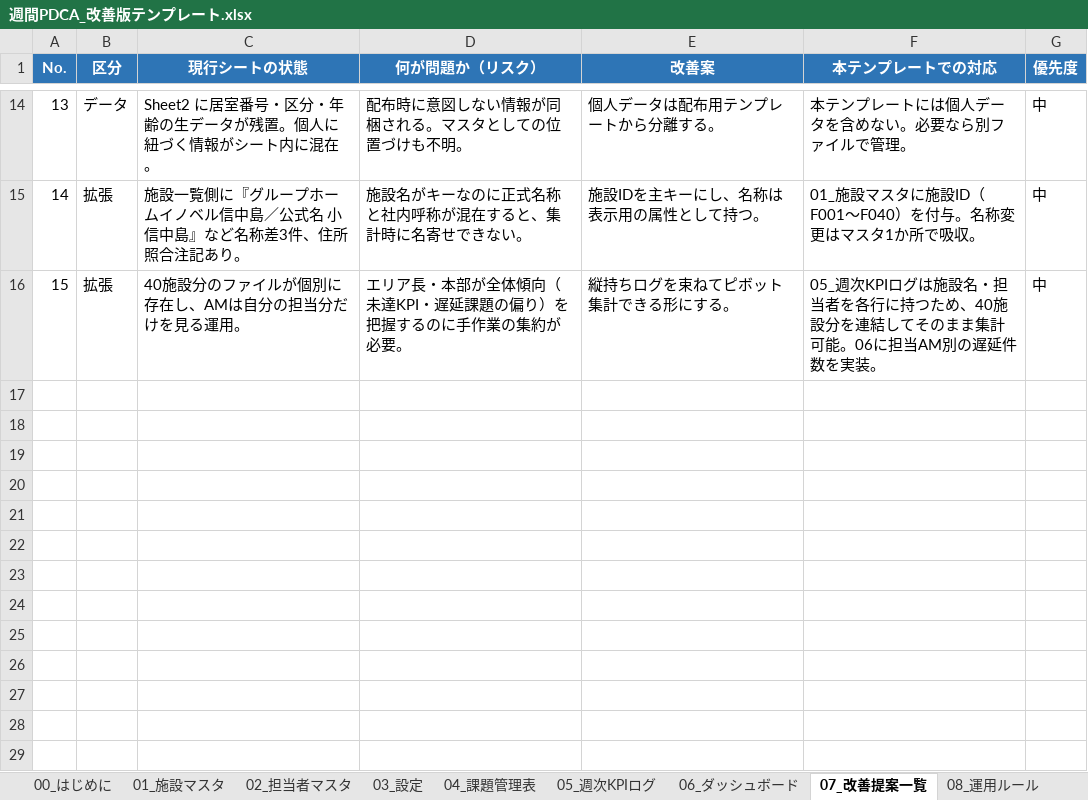
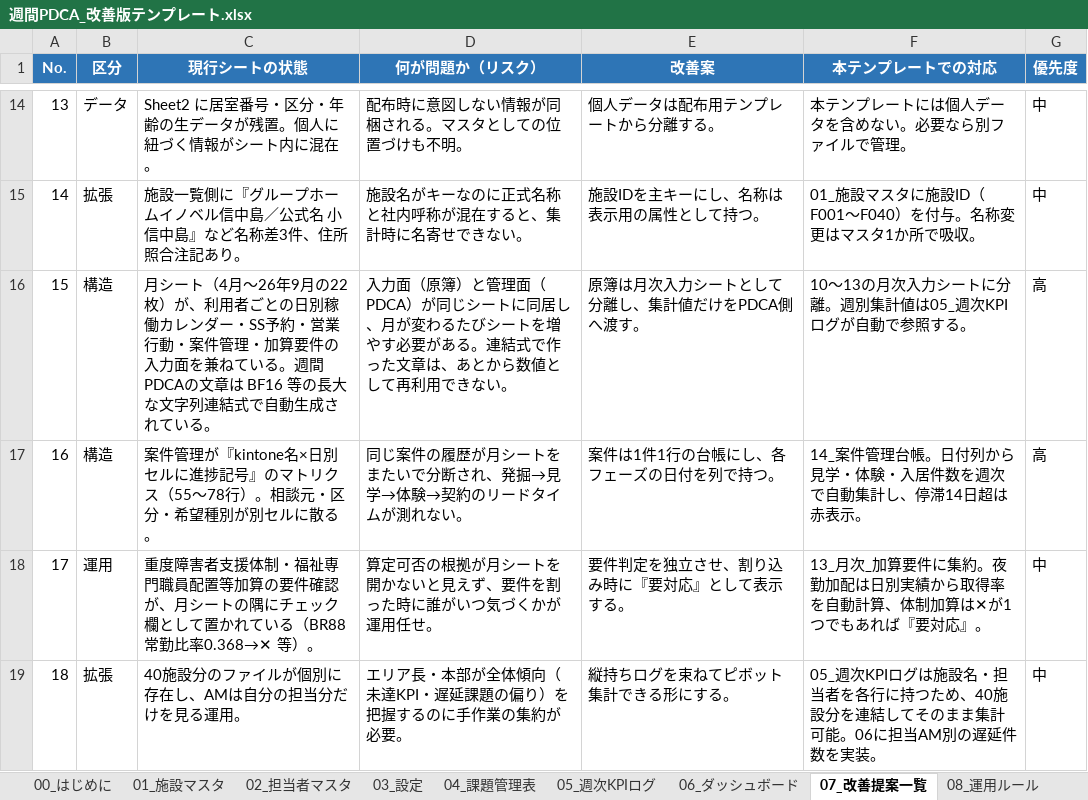
Before and after one commit to iketeru0919/gh-psychiatry-weekly-agent, an Excel workbook: dist/週間PDCA_改善版テンプレート.xlsx, sheet 07_改善提案一覧, drawn as a sheet; only a part is shown, gaps mark what is left out; values as stored, in another font and other column widths than the file's, no borders; conditional formats not drawn; addresses are those after the commit; the diff names each change by its address in the sheet, - before the commit and + after, or states it on an @@ line.

```diff
--- a/dist/週間PDCA_改善版テンプレート.xlsx (sheet 07_改善提案一覧)
+++ b/dist/週間PDCA_改善版テンプレート.xlsx (sheet 07_改善提案一覧)
+row 16: 15 | 構造 | 月シート（4月〜26年9月の22枚）が、利用者ごとの日別稼働カレンダー・SS予約・営業行動・案件管理・加算要件の入力面を兼ねている。週間PDCAの文章は BF16 等の長大な文字列連結式で自動生成されている。 | 入力面（原簿）と管理面（PDCA）が同じシートに同居し、月が変わるたびシートを増やす必要がある。連結式で作った文章は、あとから数値として再利用できない。 | 原簿は月次入力シートとして分離し、集計値だけをPDCA側へ渡す。 | 10〜13の月次入力シートに分離。週別集計値は05_週次KPIログが自動で参照する。 | 高
+row 17: 16 | 構造 | 案件管理が『kintone名×日別セルに進捗記号』のマトリクス（55〜78行）。相談元・区分・希望種別が別セルに散る。 | 同じ案件の履歴が月シートをまたいで分断され、発掘→見学→体験→契約のリードタイムが測れない。 | 案件は1件1行の台帳にし、各フェーズの日付を列で持つ。 | 14_案件管理台帳。日付列から見学・体験・入居件数を週次で自動集計し、停滞14日超は赤表示。 | 高
+row 18: 17 | 運用 | 重度障害者支援体制・福祉専門職員配置等加算の要件確認が、月シートの隅にチェック欄として置かれている（BR88 常勤比率0.368→✕ 等）。 | 算定可否の根拠が月シートを開かないと見えず、要件を割った時に誰がいつ気づくかが運用任せ。 | 要件判定を独立させ、割り込み時に『要対応』として表示する。 | 13_月次_加算要件に集約。夜勤加配は日別実績から取得率を自動計算、体制加算は✕が1つでもあれば『要対応』。 | 中
@@ column A (No.) renumbered from row 19 down @@
```
Also changed, not shown: sheet 05_週次KPIログ, sheet 03_設定, other sheet tabs, 2 other files.
